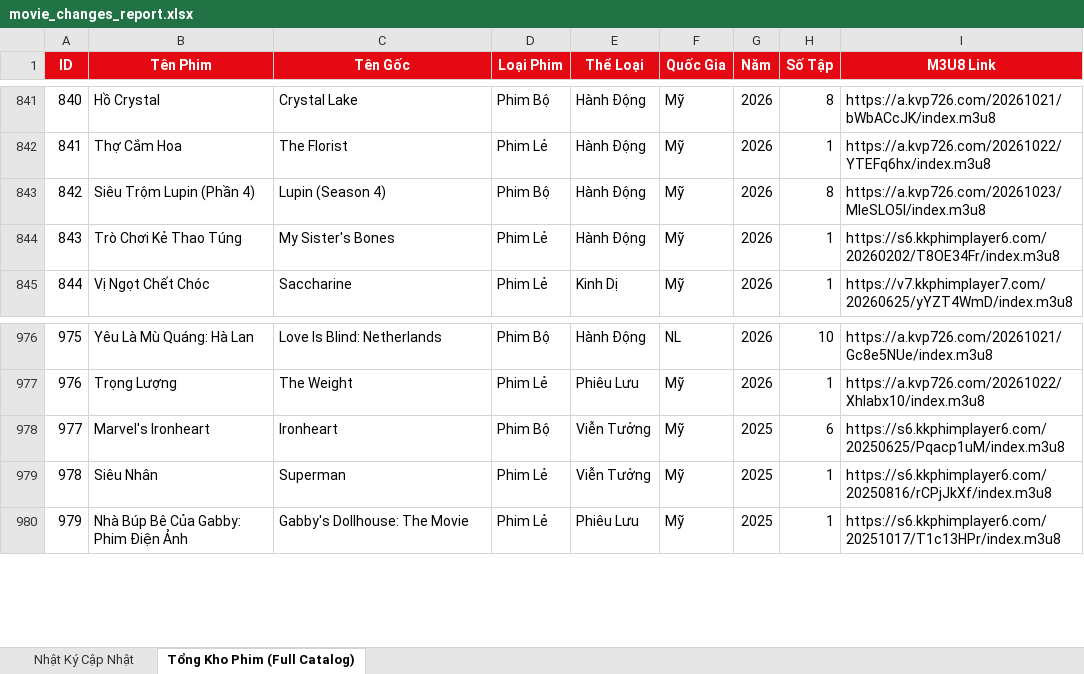
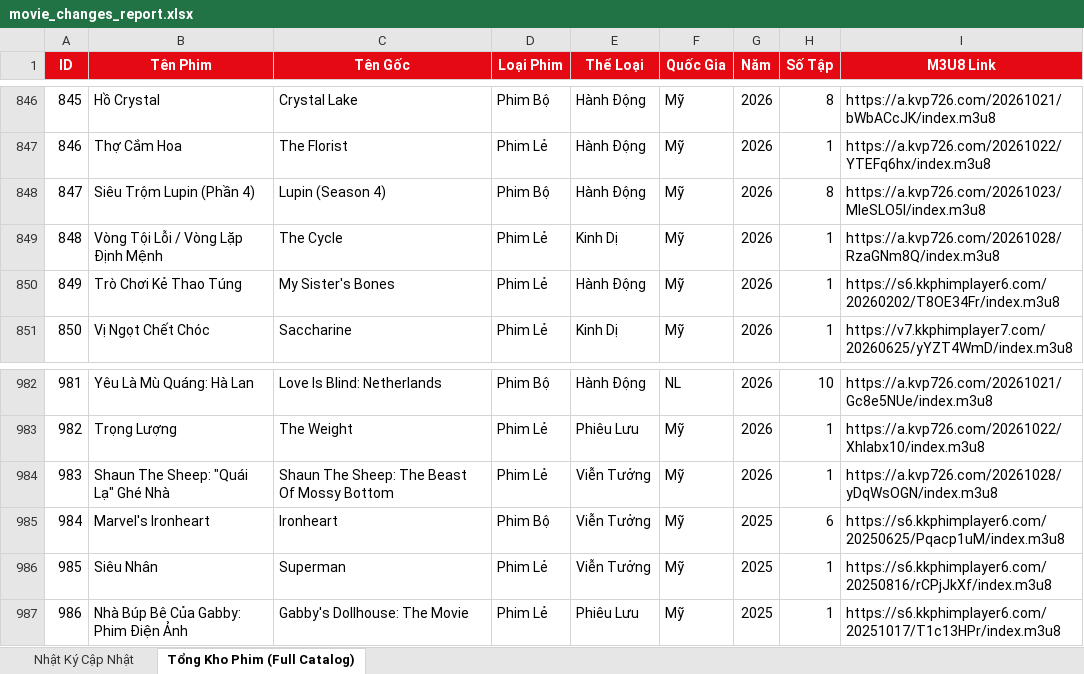
Before and after one commit to exorcisthb/Phim, an Excel workbook: movie_changes_report.xlsx, sheet Tổng Kho Phim (Full Catalog), drawn as a sheet; only a part is shown, gaps mark what is left out; values as stored, in another font and other column widths than the file's, no borders; the diff covers the shown part only; the diff names each change by its address in the sheet, - before the commit and + after, or states it on an @@ line.

```diff
--- a/movie_changes_report.xlsx (sheet Tổng Kho Phim (Full Catalog))
+++ b/movie_changes_report.xlsx (sheet Tổng Kho Phim (Full Catalog))
@@ column A (ID) renumbered from row 154 down @@
+row 849: 848 | Vòng Tội Lỗi / Vòng Lặp Định Mệnh | The Cycle | Phim Lẻ | Kinh Dị | Mỹ | 2026 | 1 | https://a.kvp726.com/20261028/RzaGNm8Q/index.m3u8
+row 984: 983 | Shaun The Sheep: "Quái Lạ" Ghé Nhà | Shaun The Sheep: The Beast Of Mossy Bottom | Phim Lẻ | Viễn Tưởng | Mỹ | 2026 | 1 | https://a.kvp726.com/20261028/yDqWsOGN/index.m3u8
```
Also changed, not shown: 5 added rows elsewhere in this sheet, sheet Nhật Ký Cập Nhật, 2 other files.
